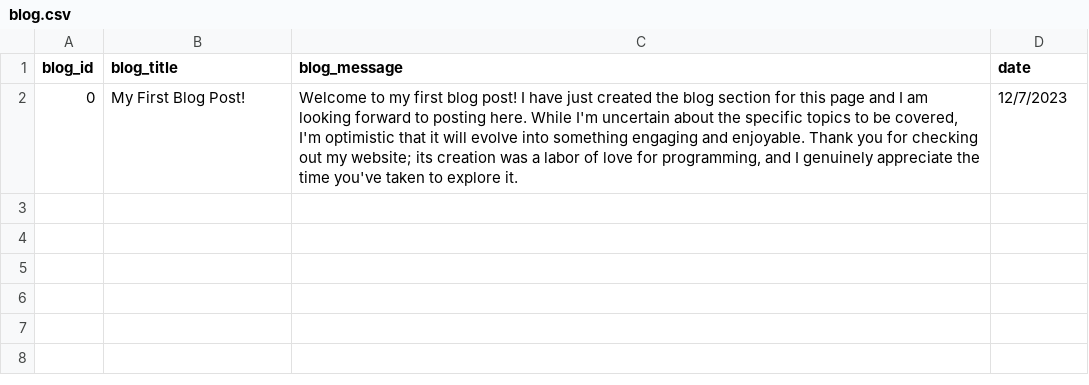
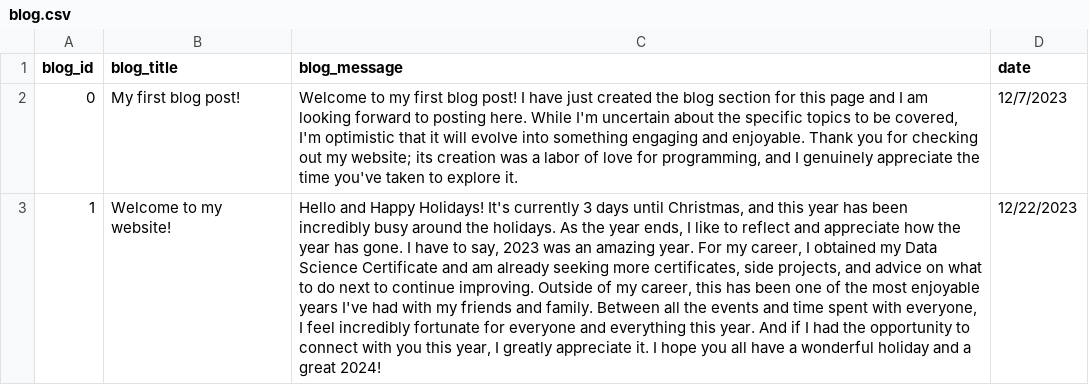
Before and after one commit to jnh17331/personal_website, a CSV file: blog.csv, drawn as a sheet; the diff names each change by its address in the sheet, - before the commit and + after, or states it on an @@ line.

```diff
--- a/blog.csv
+++ b/blog.csv
-B2 (blog_title): My First Blog Post!
+B2 (blog_title): My first blog post!
+row 3: 1 | Welcome to my website! | Hello and Happy Holidays! It's currently 3 days until Christmas, and this year has been incredibly busy around the holidays. As the year ends, I like to reflect and appreciate how the year has gone. I have to say, 2023 was an amazing year. For my career, I obtained my Data Science Certificate and am already seeking more certificates, side projects, and advice on what to do next to continue improving. Outside of my career, this has been one of the most enjoyable years I've had with my friends and family. Between all the events and time spent with everyone, I feel incredibly fortunate for everyone and everything this year. And if I had the opportunity to connect with you this year, I greatly appreciate it. I hope you all have a wonderful holiday and a great 2024! | 12/22/2023
```
Also changed, not shown: projects.csv, 26 other files.
